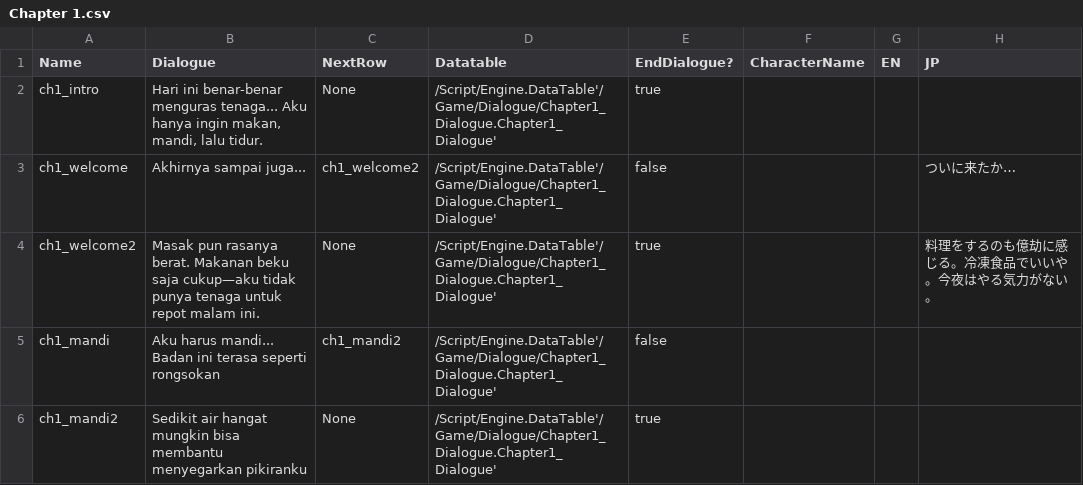
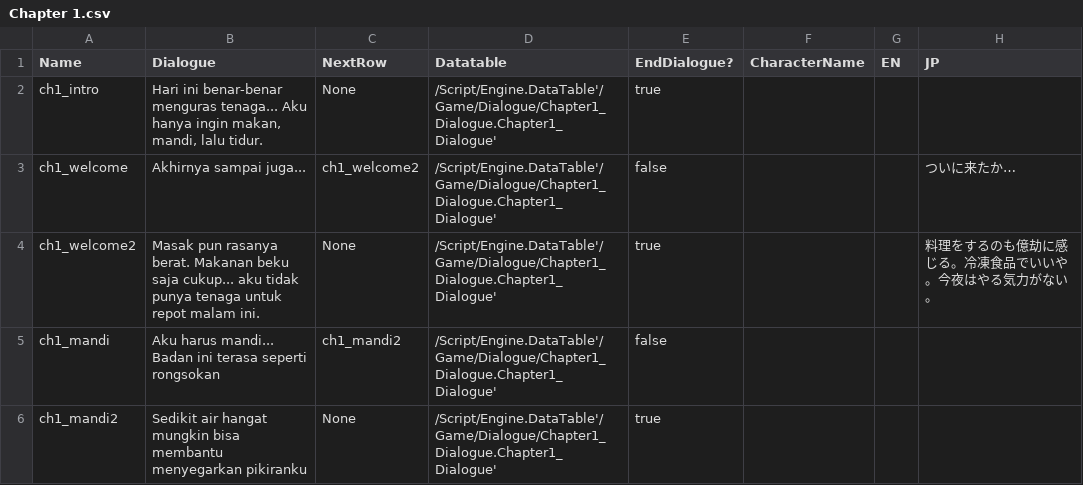
Before and after one commit to hwaye-ch/MyFirstGame_Satria, a CSV file: Content/Dialogue/Chapter 1.csv, drawn as a sheet; only a part is shown.

```diff
--- a/Content/Dialogue/Chapter 1.csv
+++ b/Content/Dialogue/Chapter 1.csv
@@ -3,3 +3,3 @@ ch1_intro,"Hari ini benar-benar menguras tenaga... Aku hanya ingin makan, mandi,
 ch1_welcome,Akhirnya sampai juga...,ch1_welcome2,/Script/Engine.DataTable'/Game/Dialogue/Chapter1_Dialogue.Chapter1_Dialogue',false,,,ついに来たか…
-ch1_welcome2,Masak pun rasanya berat. Makanan beku saja cukup—aku tidak punya tenaga untuk repot malam ini.,None,/Script/Engine.DataTable'/Game/Dialogue/Chapter1_Dialogue.Chapter1_Dialogue',true,,,料理をするのも億劫に感じる。冷凍食品でいいや。今夜はやる気力がない。
+ch1_welcome2,Masak pun rasanya berat. Makanan beku saja cukup... aku tidak punya tenaga untuk repot malam ini.,None,/Script/Engine.DataTable'/Game/Dialogue/Chapter1_Dialogue.Chapter1_Dialogue',true,,,料理をするのも億劫に感じる。冷凍食品でいいや。今夜はやる気力がない。
 ch1_mandi,Aku harus mandi... Badan ini terasa seperti rongsokan,ch1_mandi2,/Script/Engine.DataTable'/Game/Dialogue/Chapter1_Dialogue.Chapter1_Dialogue',false,,,
```
Also changed, not shown: Content/Dialogue/chapter2.csv, Content/Dialogue/chapter3.csv, 10 other files.
